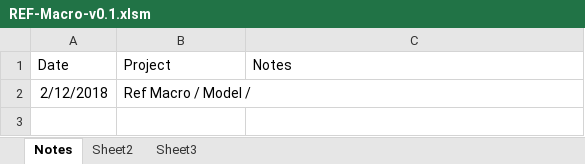
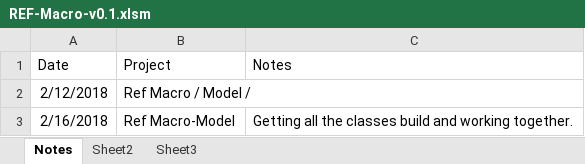
Before and after one commit to terrancemount/VBA_Macros, an Excel workbook: REF-Macro-v0.1.xlsm, sheet Notes, drawn as a sheet; values as stored, in another font and other column widths than the file's, no borders; the diff names each change by its address in the sheet, - before the commit and + after, or states it on an @@ line.

```diff
--- a/REF-Macro-v0.1.xlsm (sheet Notes)
+++ b/REF-Macro-v0.1.xlsm (sheet Notes)
+row 3: 2/16/2018 | Ref Macro-Model | Getting all the classes build and working together.
```
